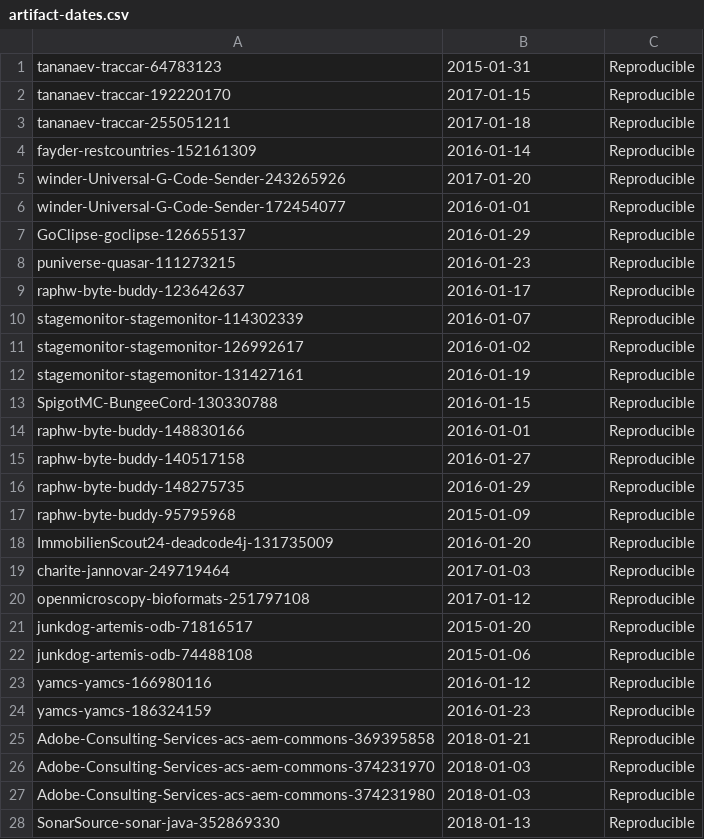
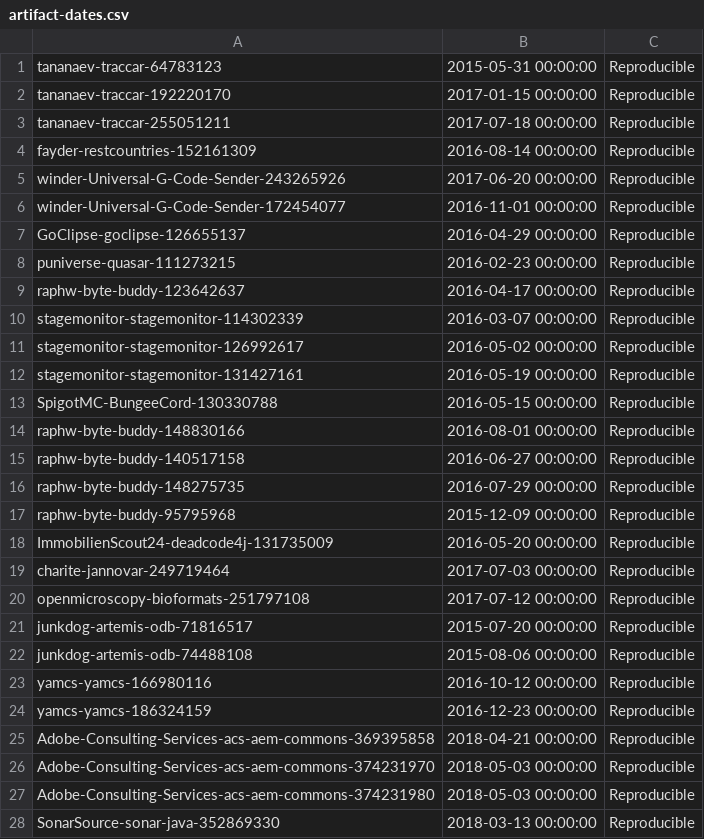
Before and after one commit to patrickjchap/patrickjchap.github.io, a CSV file: artifact-dates.csv, drawn as a sheet; only a part is shown; the diff covers the shown part only.

Commit message:
Fixed month

```diff
--- a/artifact-dates.csv
+++ b/artifact-dates.csv
@@ -1,28 +1,28 @@
-tananaev-traccar-64783123,2015-01-31,Reproducible
-tananaev-traccar-192220170,2017-01-15,Reproducible
-tananaev-traccar-255051211,2017-01-18,Reproducible
-fayder-restcountries-152161309,2016-01-14,Reproducible
-winder-Universal-G-Code-Sender-243265926,2017-01-20,Reproducible
-winder-Universal-G-Code-Sender-172454077,2016-01-01,Reproducible
-GoClipse-goclipse-126655137,2016-01-29,Reproducible
-puniverse-quasar-111273215,2016-01-23,Reproducible
-raphw-byte-buddy-123642637,2016-01-17,Reproducible
-stagemonitor-stagemonitor-114302339,2016-01-07,Reproducible
-stagemonitor-stagemonitor-126992617,2016-01-02,Reproducible
-stagemonitor-stagemonitor-131427161,2016-01-19,Reproducible
-SpigotMC-BungeeCord-130330788,2016-01-15,Reproducible
-raphw-byte-buddy-148830166,2016-01-01,Reproducible
-raphw-byte-buddy-140517158,2016-01-27,Reproducible
-raphw-byte-buddy-148275735,2016-01-29,Reproducible
-raphw-byte-buddy-95795968,2015-01-09,Reproducible
-ImmobilienScout24-deadcode4j-131735009,2016-01-20,Reproducible
-charite-jannovar-249719464,2017-01-03,Reproducible
-openmicroscopy-bioformats-251797108,2017-01-12,Reproducible
-junkdog-artemis-odb-71816517,2015-01-20,Reproducible
-junkdog-artemis-odb-74488108,2015-01-06,Reproducible
-yamcs-yamcs-166980116,2016-01-12,Reproducible
-yamcs-yamcs-186324159,2016-01-23,Reproducible
-Adobe-Consulting-Services-acs-aem-commons-369395858,2018-01-21,Reproducible
-Adobe-Consulting-Services-acs-aem-commons-374231970,2018-01-03,Reproducible
-Adobe-Consulting-Services-acs-aem-commons-374231980,2018-01-03,Reproducible
-SonarSource-sonar-java-352869330,2018-01-13,Reproducible
+tananaev-traccar-64783123,2015-05-31 00:00:00,Reproducible
+tananaev-traccar-192220170,2017-01-15 00:00:00,Reproducible
+tananaev-traccar-255051211,2017-07-18 00:00:00,Reproducible
+fayder-restcountries-152161309,2016-08-14 00:00:00,Reproducible
+winder-Universal-G-Code-Sender-243265926,2017-06-20 00:00:00,Reproducible
+winder-Universal-G-Code-Sender-172454077,2016-11-01 00:00:00,Reproducible
+GoClipse-goclipse-126655137,2016-04-29 00:00:00,Reproducible
+puniverse-quasar-111273215,2016-02-23 00:00:00,Reproducible
+raphw-byte-buddy-123642637,2016-04-17 00:00:00,Reproducible
+stagemonitor-stagemonitor-114302339,2016-03-07 00:00:00,Reproducible
+stagemonitor-stagemonitor-126992617,2016-05-02 00:00:00,Reproducible
+stagemonitor-stagemonitor-131427161,2016-05-19 00:00:00,Reproducible
+SpigotMC-BungeeCord-130330788,2016-05-15 00:00:00,Reproducible
+raphw-byte-buddy-148830166,2016-08-01 00:00:00,Reproducible
+raphw-byte-buddy-140517158,2016-06-27 00:00:00,Reproducible
+raphw-byte-buddy-148275735,2016-07-29 00:00:00,Reproducible
+raphw-byte-buddy-95795968,2015-12-09 00:00:00,Reproducible
+ImmobilienScout24-deadcode4j-131735009,2016-05-20 00:00:00,Reproducible
+charite-jannovar-249719464,2017-07-03 00:00:00,Reproducible
+openmicroscopy-bioformats-251797108,2017-07-12 00:00:00,Reproducible
+junkdog-artemis-odb-71816517,2015-07-20 00:00:00,Reproducible
+junkdog-artemis-odb-74488108,2015-08-06 00:00:00,Reproducible
+yamcs-yamcs-166980116,2016-10-12 00:00:00,Reproducible
+yamcs-yamcs-186324159,2016-12-23 00:00:00,Reproducible
+Adobe-Consulting-Services-acs-aem-commons-369395858,2018-04-21 00:00:00,Reproducible
+Adobe-Consulting-Services-acs-aem-commons-374231970,2018-05-03 00:00:00,Reproducible
+Adobe-Consulting-Services-acs-aem-commons-374231980,2018-05-03 00:00:00,Reproducible
+SonarSource-sonar-java-352869330,2018-03-13 00:00:00,Reproducible
```
Also changed, not shown: 130 edited cells elsewhere in this file.
